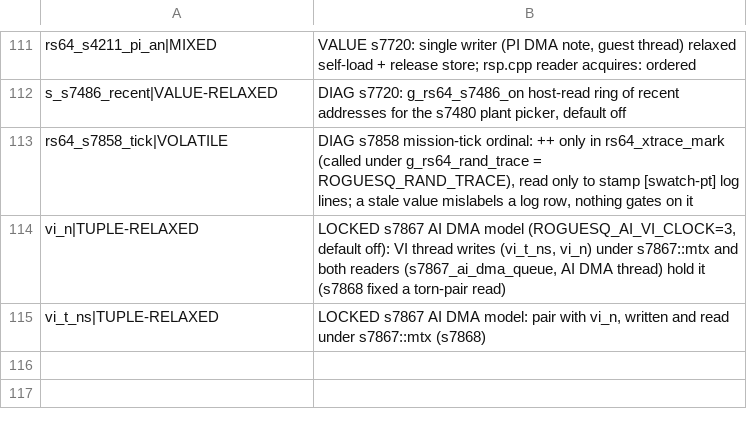
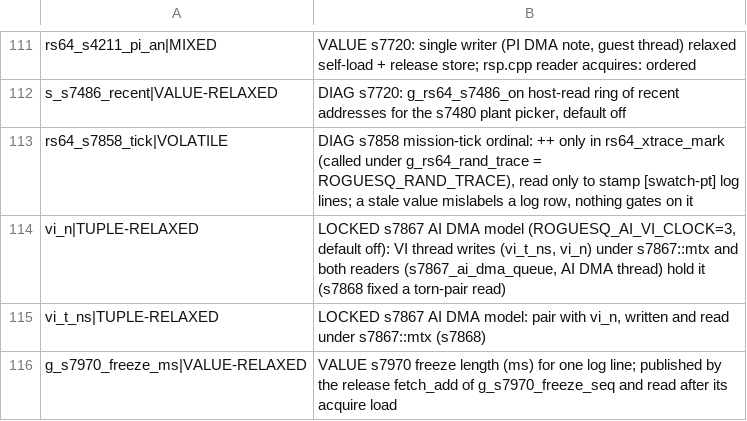
Before and after one commit to fyreatwill/RogueSquadron64Recomp, a TSV file: tools/s7383_atomic_reviewed.tsv, drawn as a sheet; only a part is shown, gaps mark what is left out.

```diff
--- a/tools/s7383_atomic_reviewed.tsv
+++ b/tools/s7383_atomic_reviewed.tsv
@@ -115 +115,2 @@ vi_n|TUPLE-RELAXED	LOCKED s7867 AI DMA model (ROGUESQ_AI_VI_CLOCK=3, default off
 vi_t_ns|TUPLE-RELAXED	LOCKED s7867 AI DMA model: pair with vi_n, written and read under s7867::mtx (s7868)
+g_s7970_freeze_ms|VALUE-RELAXED	VALUE s7970 freeze length (ms) for one log line; published by the release fetch_add of g_s7970_freeze_seq and read after its acquire load
```
Also changed, not shown: tools/s7381_spin_reviewed.tsv, tools/s7382_thread_qos_reviewed.tsv, 10 other files.
